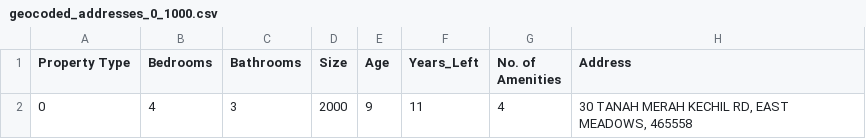
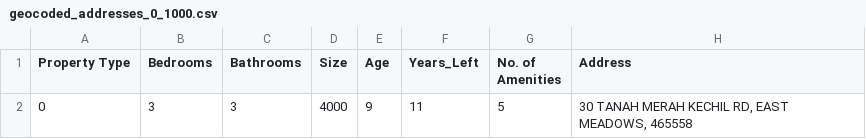
Before and after one commit to hzxnancy/appForm, a CSV file: geocoded_addresses_0_1000.csv, drawn as a sheet; only a part is shown; the diff names each change by its address in the sheet, - before the commit and + after, or states it on an @@ line.

```diff
--- a/geocoded_addresses_0_1000.csv
+++ b/geocoded_addresses_0_1000.csv
-B2 (Bedrooms): 4
+B2 (Bedrooms): 3
-D2 (Size): 2000
+D2 (Size): 4000
-G2 (No. of Amenities): 4
+G2 (No. of Amenities): 5
```
Also changed, not shown: 1 other file.
